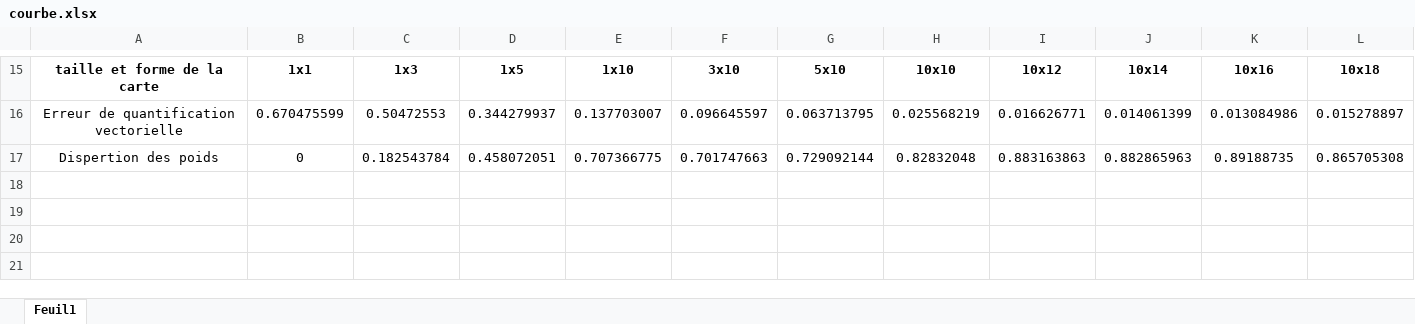
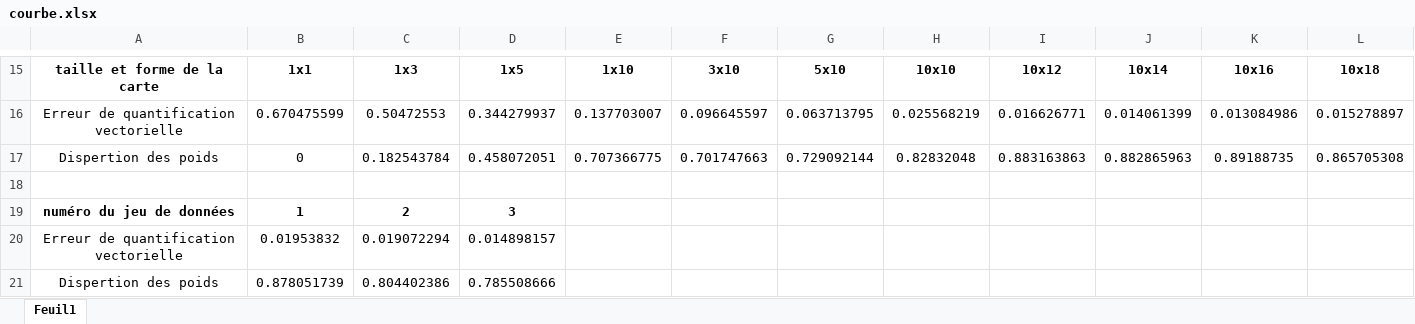
Before and after one commit to Energisse/POLYTECH-RESAUX-DE-NEURONES, an Excel workbook: courbe.xlsx, sheet Feuil1, drawn as a sheet; only a part is shown, gaps mark what is left out; values as stored, in another font and other column widths than the file's, no borders; charts and pictures not drawn; rows hold the shown columns only; the diff names each change by its address in the sheet, - before the commit and + after, or states it on an @@ line.

```diff
--- a/courbe.xlsx (sheet Feuil1)
+++ b/courbe.xlsx (sheet Feuil1)
+row 18: (empty)
+row 19: numéro du jeu de données | 1 | 2 | 3
+row 20: Erreur de quantification vectorielle | 0.01953832 | 0.019072294 | 0.014898157
+row 21: Dispertion des poids | 0.878051739 | 0.804402386 | 0.785508666
```
Also changed, not shown: charts or pictures, 2 other files.
